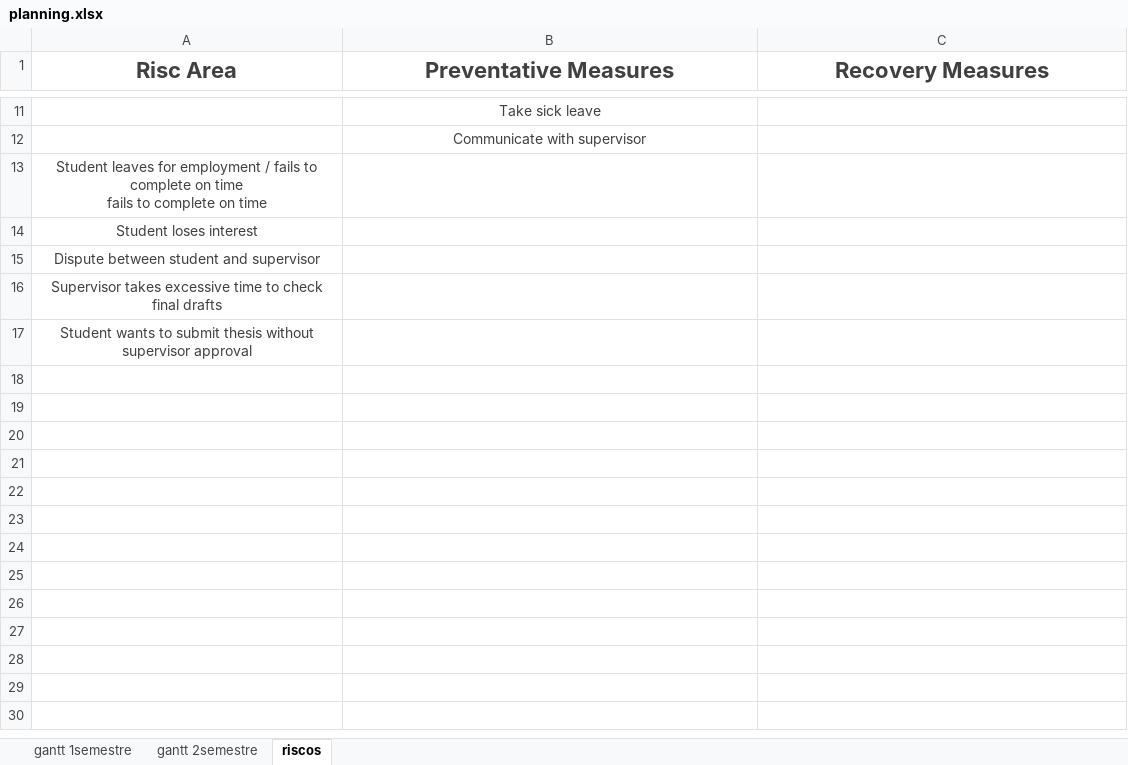
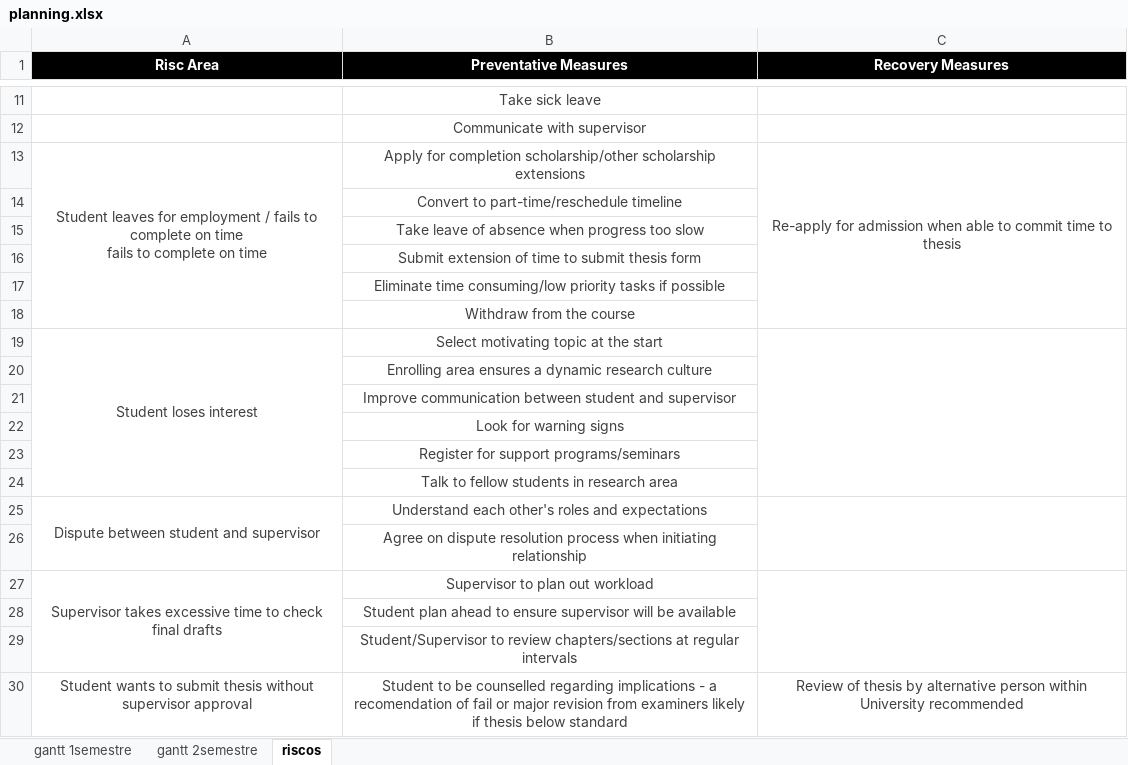
Before and after one commit to gsilvap/internship, an Excel workbook: other/planning.xlsx, sheet riscos, drawn as a sheet; only a part is shown, gaps mark what is left out; values as stored, in another font and other column widths than the file's, no borders; removed rows and columns are numbered as before the commit, all else as after; ↵ is a line break in a cell; the diff names each change by its address in the sheet, - before the commit and + after, or states it on an @@ line.

```diff
--- a/other/planning.xlsx (sheet riscos)
+++ b/other/planning.xlsx (sheet riscos)
@@ A1:C1 fill: none → #000000, text colour: #404040 → #FFFFFF, text size: smaller @@
-row 13: Student leaves for employment / fails to complete on time ↵ fails to complete on time
-row 14: Student loses interest
-row 15: Dispute between student and supervisor
-row 16: Supervisor takes excessive time to check final drafts
-row 17: Student wants to submit thesis without supervisor approval
+row 13: Student leaves for employment / fails to complete on time ↵ fails to complete on time | Apply for completion scholarship/other scholarship extensions | Re-apply for admission when able to commit time to thesis
+row 14:  | Convert to part-time/reschedule timeline
+row 15:  | Take leave of absence when progress too slow
+row 16:  | Submit extension of time to submit thesis form
+row 17:  | Eliminate time consuming/low priority tasks if possible
+row 18:  | Withdraw from the course
+row 19: Student loses interest | Select motivating topic at the start
+row 20:  | Enrolling area ensures a dynamic research culture
+row 21:  | Improve communication between student and supervisor
+row 22:  | Look for warning signs
+row 23:  | Register for support programs/seminars
+row 24:  | Talk to fellow students in research area
+row 25: Dispute between student and supervisor | Understand each other's roles and expectations
+row 26:  | Agree on dispute resolution process when initiating relationship
+row 27: Supervisor takes excessive time to check final drafts | Supervisor to plan out workload
+row 28:  | Student plan ahead to ensure supervisor will be available
+row 29:  | Student/Supervisor to review chapters/sections at regular intervals
+row 30: Student wants to submit thesis without supervisor approval | Student to be counselled regarding implications - a recomendation of fail or major revision from examiners likely if thesis below standard | Review of thesis by alternative person within University recommended
```
Also changed, not shown: 22 other files.
